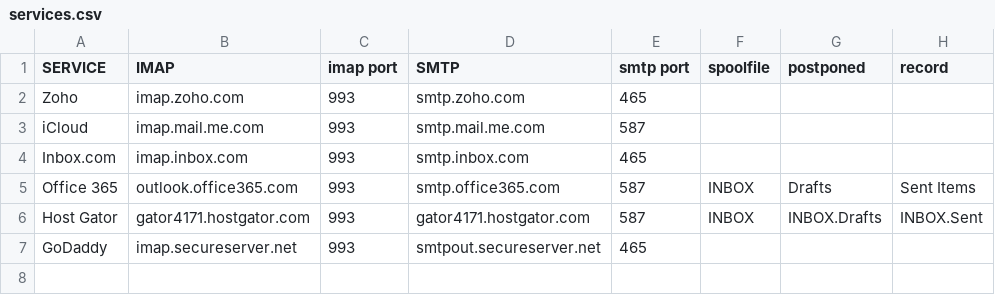
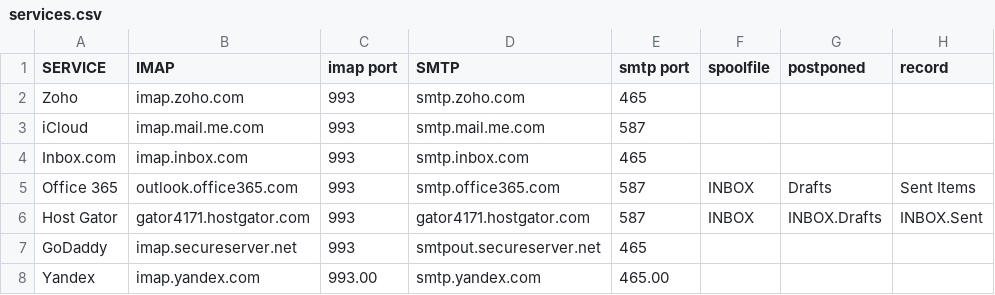
Before and after one commit to LukeSmithxyz/mutt-wizard, a CSV file: autoconf/services.csv, drawn as a sheet; the diff names each change by its address in the sheet, - before the commit and + after, or states it on an @@ line.

```diff
--- a/autoconf/services.csv
+++ b/autoconf/services.csv
+row 8: Yandex | imap.yandex.com | 993.00 | smtp.yandex.com | 465.00
```
Also changed, not shown: autoconf/domains.csv.
